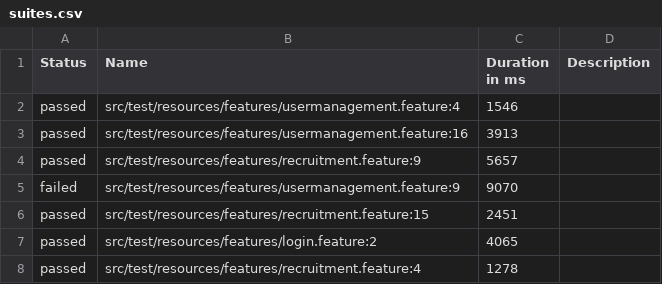
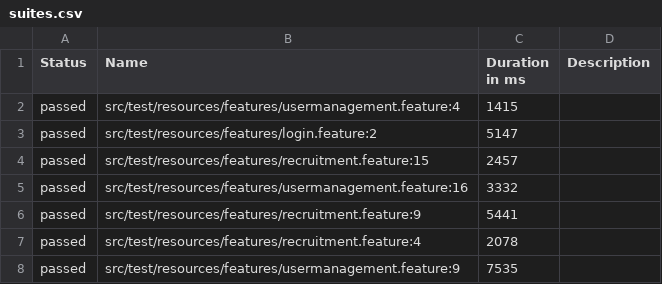
Before and after one commit to MohamedY-Selim/FTTask, a CSV file: data/suites.csv, drawn as a sheet.

```diff
--- a/data/suites.csv
+++ b/data/suites.csv
@@ -1,8 +1,8 @@
 "Status","Name","Duration in ms","Description"
-"passed","src/test/resources/features/usermanagement.feature:4","1546",""
-"passed","src/test/resources/features/usermanagement.feature:16","3913",""
-"passed","src/test/resources/features/recruitment.feature:9","5657",""
-"failed","src/test/resources/features/usermanagement.feature:9","9070",""
-"passed","src/test/resources/features/recruitment.feature:15","2451",""
-"passed","src/test/resources/features/login.feature:2","4065",""
-"passed","src/test/resources/features/recruitment.feature:4","1278",""
+"passed","src/test/resources/features/usermanagement.feature:4","1415",""
+"passed","src/test/resources/features/login.feature:2","5147",""
+"passed","src/test/resources/features/recruitment.feature:15","2457",""
+"passed","src/test/resources/features/usermanagement.feature:16","3332",""
+"passed","src/test/resources/features/recruitment.feature:9","5441",""
+"passed","src/test/resources/features/recruitment.feature:4","2078",""
+"passed","src/test/resources/features/usermanagement.feature:9","7535",""
```
Also changed, not shown: data/behaviors.csv, 42 other files.
